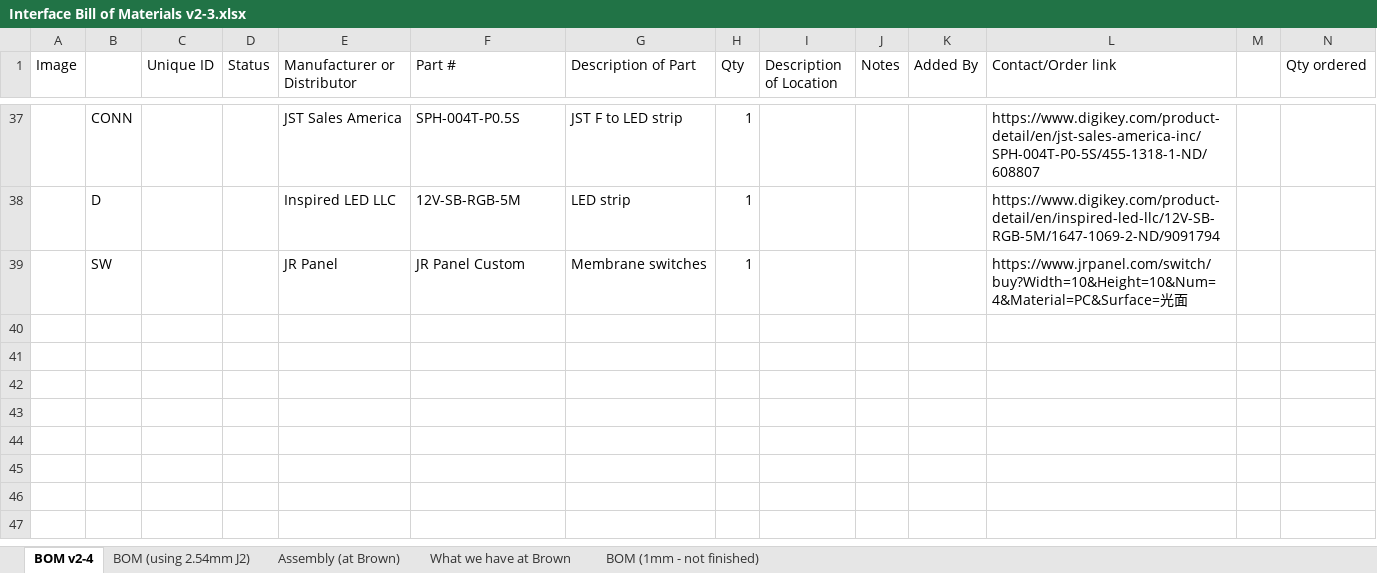
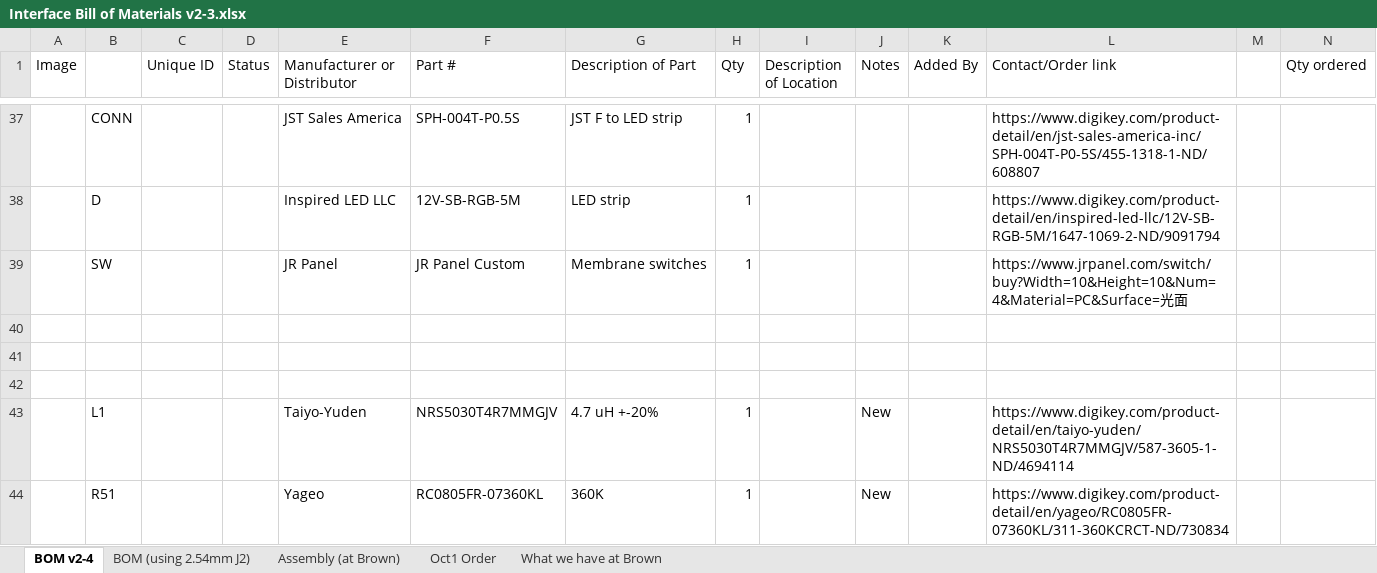
Before and after one commit to pez-globo/pufferfish-electronics, an Excel workbook: designs/Pufferfish-Interface-2/reference/Interface Bill of Materials v2-3.xlsx, sheet BOM v2-4, drawn as a sheet; only a part is shown, gaps mark what is left out; values as stored, in another font and other column widths than the file's, no cell formats; rows hold the shown columns only; the diff covers the shown part only; the diff names each change by its address in the sheet, - before the commit and + after, or states it on an @@ line.

```diff
--- a/designs/Pufferfish-Interface-2/reference/Interface Bill of Materials v2-3.xlsx (sheet BOM v2-4)
+++ b/designs/Pufferfish-Interface-2/reference/Interface Bill of Materials v2-3.xlsx (sheet BOM v2-4)
-sheet tab: BOM (1mm - not finished)
+sheet tab: Oct1 Order
+row 40: (empty)
+row 41: (empty)
+row 42: (empty)
+row 43:  | L1 |  |  | Taiyo-Yuden | NRS5030T4R7MMGJV | 4.7 uH +-20% | 1 |  | New |  | https://www.digikey.com/product-detail/en/taiyo-yuden/NRS5030T4R7MMGJV/587-3605-1-ND/4694114
+row 44:  | R51 |  |  | Yageo | RC0805FR-07360KL | 360K | 1 |  | New |  | https://www.digikey.com/product-detail/en/yageo/RC0805FR-07360KL/311-360KCRCT-ND/730834
```
Also changed, not shown: 5 added rows and 1 edited cell elsewhere in this sheet, sheet Assembly (at Brown), cell formats, designs/Pufferfish-Interface-2/reference/Interface Bill of Materials v2-1.xlsx, 16 other files.
